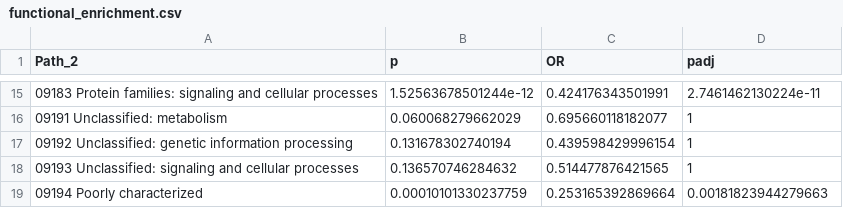
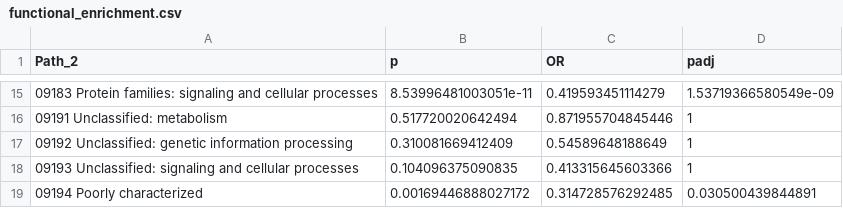
Before and after one commit to Mass23/CrystalBall, a CSV file: stats/functional_enrichment.csv, drawn as a sheet; only a part is shown, gaps mark what is left out; the diff covers the shown part only.

```diff
--- a/stats/functional_enrichment.csv
+++ b/stats/functional_enrichment.csv
@@ -15,5 +15,5 @@ Path_2,p,OR,padj
-09183 Protein families: signaling and cellular processes,1.52563678501244e-12,0.424176343501991,2.7461462130224e-11
-09191 Unclassified: metabolism,0.060068279662029,0.695660118182077,1
-09192 Unclassified: genetic information processing,0.131678302740194,0.439598429996154,1
-09193 Unclassified: signaling and cellular processes,0.136570746284632,0.514477876421565,1
-09194 Poorly characterized,0.00010101330237759,0.253165392869664,0.00181823944279663
+09183 Protein families: signaling and cellular processes,8.53996481003051e-11,0.419593451114279,1.53719366580549e-09
+09191 Unclassified: metabolism,0.517720020642494,0.871955704845446,1
+09192 Unclassified: genetic information processing,0.310081669412409,0.54589648188649,1
+09193 Unclassified: signaling and cellular processes,0.104096375090835,0.413315645603366,1
+09194 Poorly characterized,0.00169446888027172,0.314728576292485,0.030500439844891
```
Also changed, not shown: 30 edited cells elsewhere in this file, stats/functional_top_kos.csv, 4 other files.
